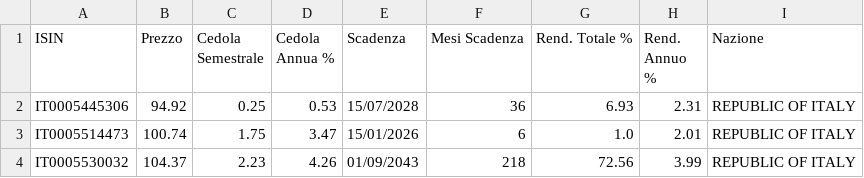
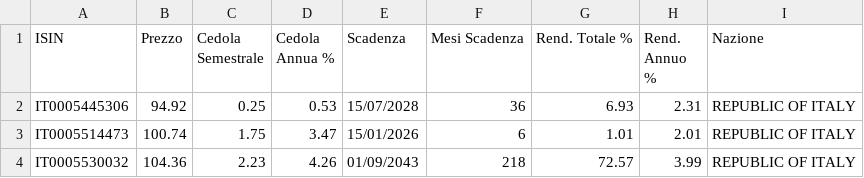
Before and after one commit to LindorMore/dati_titoli_stato, a CSV file: dati_btp.csv, drawn as a sheet.

Commit message:
Aggiornamento 2025-07-14 05:02:57

```diff
--- a/dati_btp.csv
+++ b/dati_btp.csv
@@ -2,3 +2,3 @@ ISIN,Prezzo,Cedola Semestrale,Cedola Annua %,Scadenza,Mesi Scadenza,Rend. Totale
 IT0005445306,94.92,0.25,0.53,15/07/2028,36,6.93,2.31,REPUBLIC OF ITALY
-IT0005514473,100.74,1.75,3.47,15/01/2026,6,1.0,2.01,REPUBLIC OF ITALY
-IT0005530032,104.37,2.23,4.26,01/09/2043,218,72.56,3.99,REPUBLIC OF ITALY
+IT0005514473,100.74,1.75,3.47,15/01/2026,6,1.01,2.01,REPUBLIC OF ITALY
+IT0005530032,104.36,2.23,4.26,01/09/2043,218,72.57,3.99,REPUBLIC OF ITALY
```
